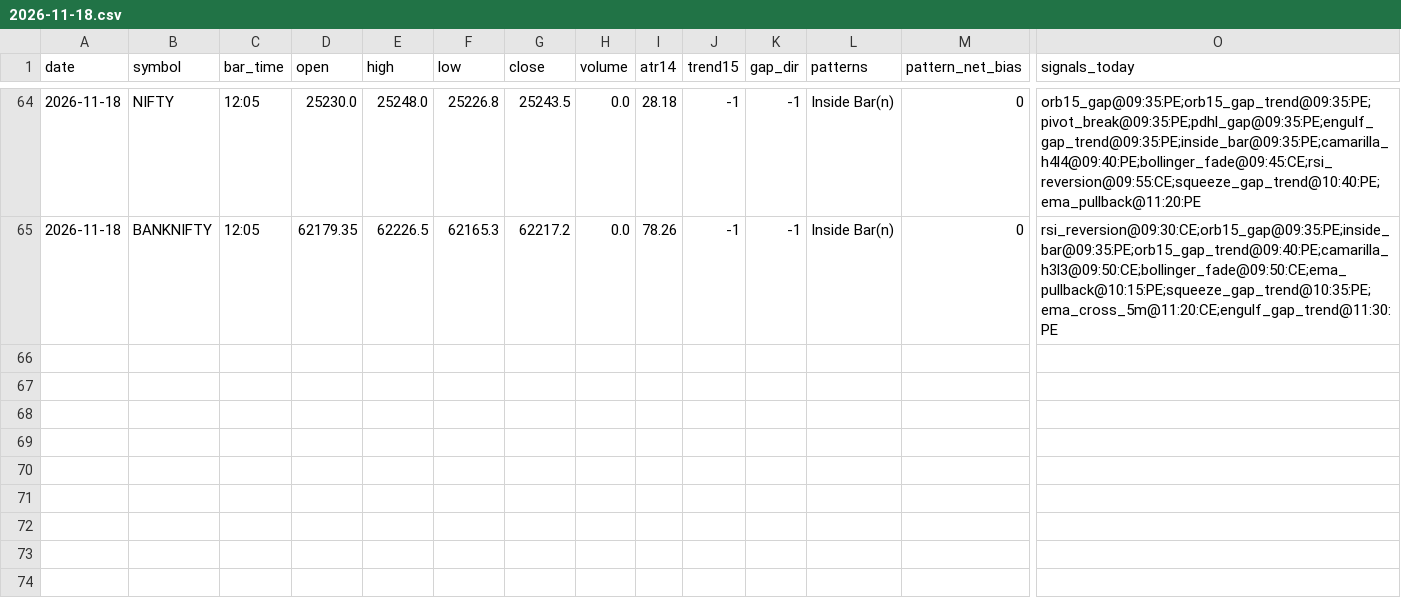
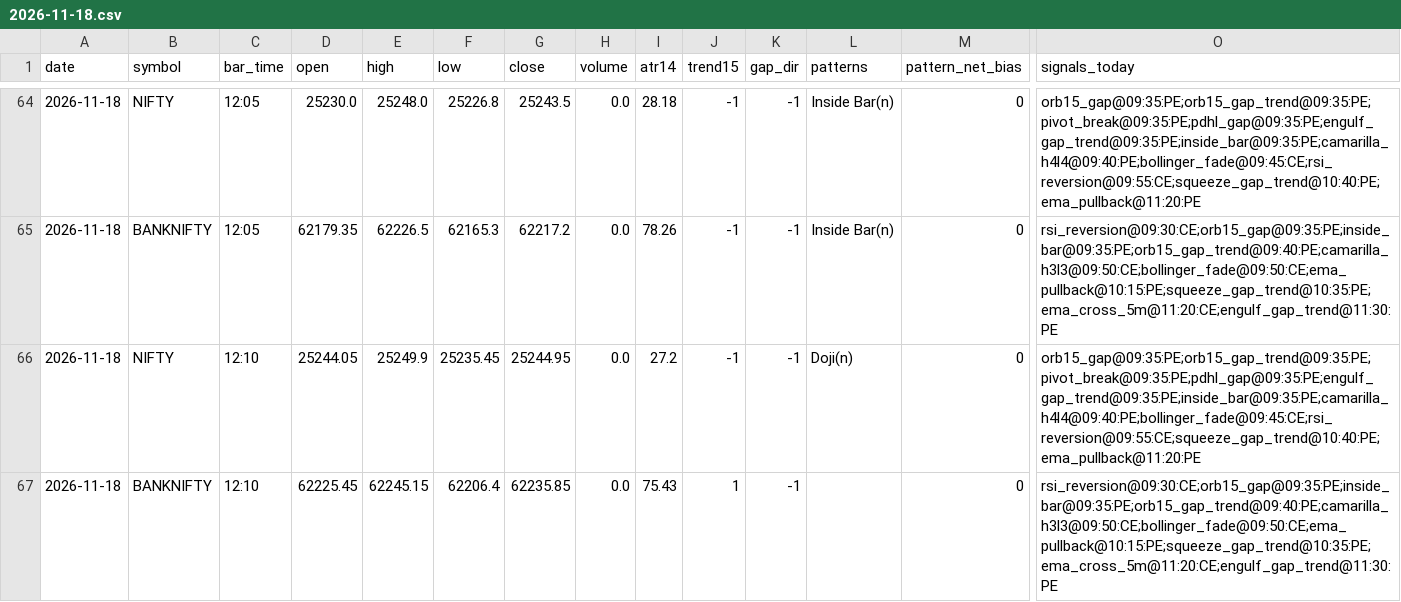
Before and after one commit to kothasanketh93-afk/options-alert-scanner, a CSV file: ledger/pattern_tape/2026-11-18.csv, drawn as a sheet; only a part is shown, gaps mark what is left out; rows hold the shown columns only; the diff names each change by its address in the sheet, - before the commit and + after, or states it on an @@ line.

```diff
--- a/ledger/pattern_tape/2026-11-18.csv
+++ b/ledger/pattern_tape/2026-11-18.csv
+row 66: 2026-11-18 | NIFTY | 12:10 | 25244.05 | 25249.9 | 25235.45 | 25244.95 | 0.0 | 27.2 | -1 | -1 | Doji(n) | 0 | orb15_gap@09:35:PE;orb15_gap_trend@09:35:PE;pivot_break@09:35:PE;pdhl_gap@09:35:PE;engulf_gap_trend@09:35:PE;inside_bar@09:35:PE;camarilla_h4l4@09:40:PE;bollinger_fade@09:45:CE;rsi_reversion@09:55:CE;squeeze_gap_trend@10:40:PE;ema_pullback@11:20:PE
+row 67: 2026-11-18 | BANKNIFTY | 12:10 | 62225.45 | 62245.15 | 62206.4 | 62235.85 | 0.0 | 75.43 | 1 | -1 |  | 0 | rsi_reversion@09:30:CE;orb15_gap@09:35:PE;inside_bar@09:35:PE;orb15_gap_trend@09:40:PE;camarilla_h3l3@09:50:CE;bollinger_fade@09:50:CE;ema_pullback@10:15:PE;squeeze_gap_trend@10:35:PE;ema_cross_5m@11:20:CE;engulf_gap_trend@11:30:PE
```
Also changed, not shown: 3 other files.
